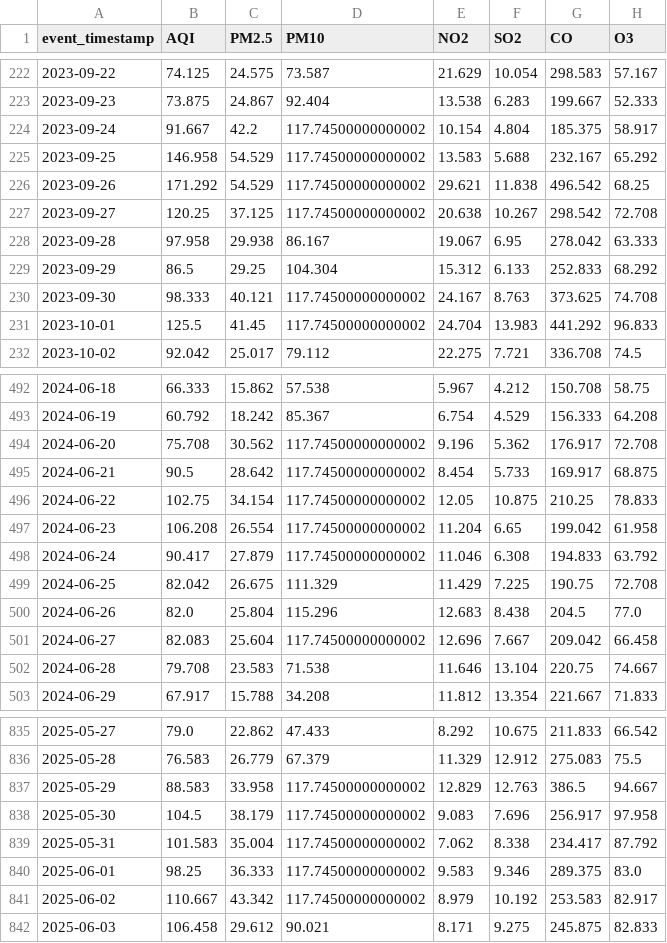
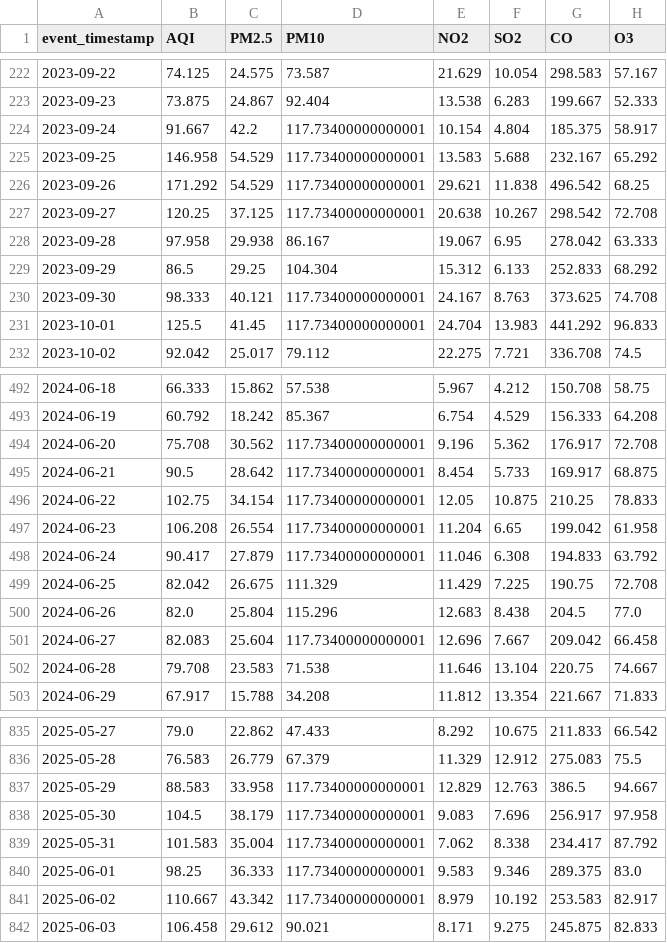
Before and after one commit to MuhammadHassanSiddiqui123/aqi-predictor, a CSV file: data/feature_store/karachi_daily_features.csv, drawn as a sheet; only a part is shown, gaps mark what is left out; the diff covers the shown part only; the diff names each change by its address in the sheet, - before the commit and + after, or states it on an @@ line.

```diff
--- a/data/feature_store/karachi_daily_features.csv
+++ b/data/feature_store/karachi_daily_features.csv
-D224:D227 (PM10): 117.74500000000002
+D224:D227 (PM10): 117.73400000000001
-D230:D231 (PM10): 117.74500000000002
+D230:D231 (PM10): 117.73400000000001
-D494:D498 (PM10): 117.74500000000002
+D494:D498 (PM10): 117.73400000000001
-D501 (PM10): 117.74500000000002
+D501 (PM10): 117.73400000000001
-D837:D841 (PM10): 117.74500000000002
+D837:D841 (PM10): 117.73400000000001
```
Also changed, not shown: 136 edited cells elsewhere in this file.
